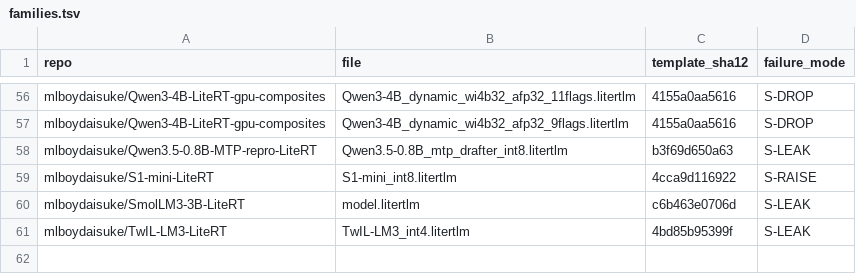
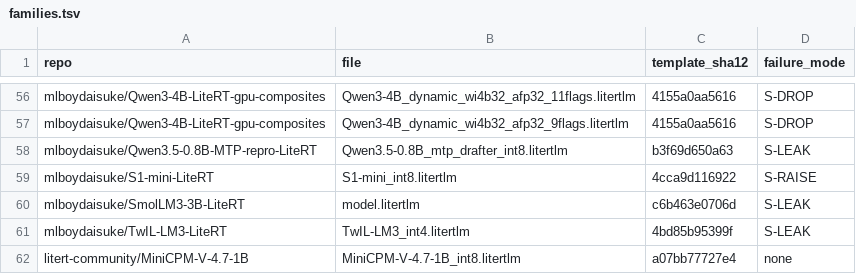
Before and after one commit to john-rocky/hf-to-litertlm, a TSV file: tools/chat_template_parts/families.tsv, drawn as a sheet; only a part is shown, gaps mark what is left out; the diff names each change by its address in the sheet, - before the commit and + after, or states it on an @@ line.

Commit message:
MiniCPM-V-4.7-1B lane, public pieces: docs/vision-tower-reauthor.md (a window-merger ViT in plain torch for the fast_vlm contract: constant positions, block-diagonal window mask at -1e4, strided-slice merges, fp16-safe LayerNorm with power-of-two pre-scales, the gates, the adapter/encoder quantization form with the Pixel 8a numbers, the rank reading, the contract-cost arms); tools/chat_template_parts: dual/a07bb77727e4.jinja (the assistant turn ends at <|im_end|>, its newline opens the next turn), two_turn_increment.py (the cache after a second message vs the upstream ids, rendered with the runtime's Jinja settings: b3f69d650a63 shows the one-token gap, a07bb77727e4 is equal), README section, families.tsv row; docs/android-gpu.md: image prompts and timing with the LiteRT-LM Android binary (image first, --benchmark=true, --vision_backend, one process per run for hybrids); skill android-device-gate: two Watch-for lines; AGENTS.md route rows (image gate, chat-template second turn) and llms.txt lines

```diff
--- a/tools/chat_template_parts/families.tsv
+++ b/tools/chat_template_parts/families.tsv
+row 62: litert-community/MiniCPM-V-4.7-1B | MiniCPM-V-4.7-1B_int8.litertlm | a07bb77727e4 | none
```
Also changed, not shown: 8 other files.
